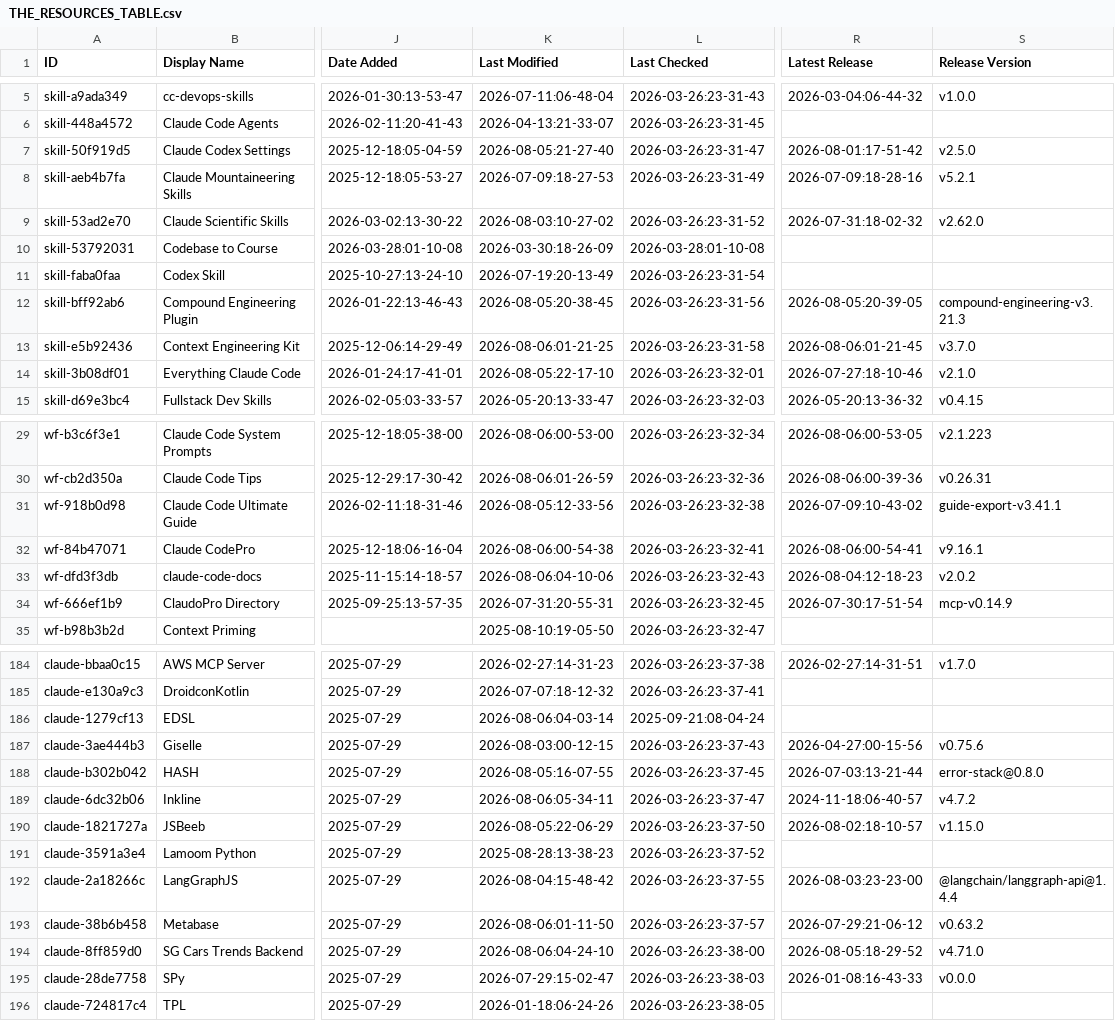
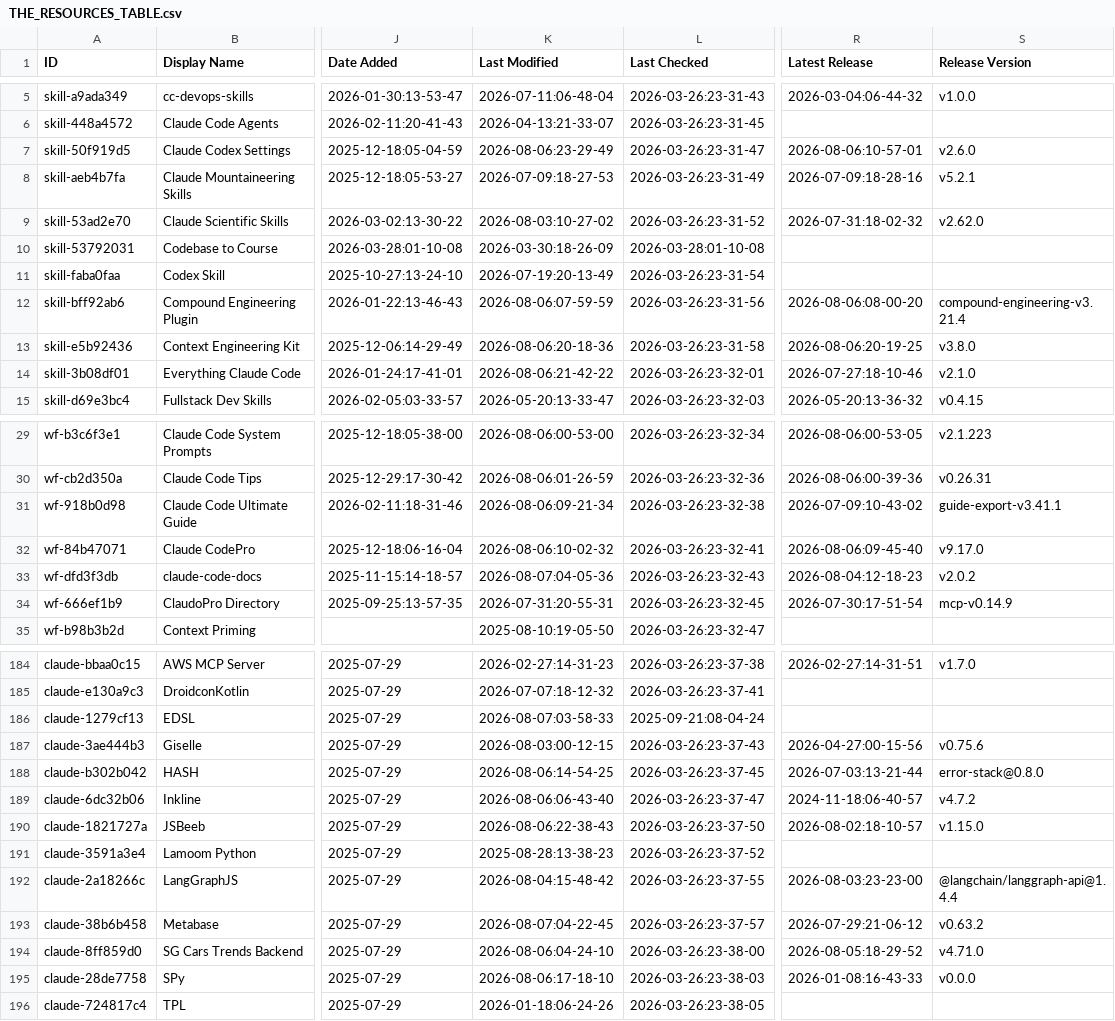
Before and after one commit to sasakiblog26-lgtm/awesome-claude-code, a CSV file: THE_RESOURCES_TABLE.csv, drawn as a sheet; only a part is shown, gaps mark what is left out; the diff covers the shown part only; the diff names each change by its address in the sheet, - before the commit and + after, or states it on an @@ line.

```diff
--- a/THE_RESOURCES_TABLE.csv
+++ b/THE_RESOURCES_TABLE.csv
-K7 (Last Modified): 2026-08-05:21-27-40
+K7 (Last Modified): 2026-08-06:23-29-49
-R7 (Latest Release): 2026-08-01:17-51-42
+R7 (Latest Release): 2026-08-06:10-57-01
-S7 (Release Version): v2.5.0
+S7 (Release Version): v2.6.0
-K12 (Last Modified): 2026-08-05:20-38-45
+K12 (Last Modified): 2026-08-06:07-59-59
-R12 (Latest Release): 2026-08-05:20-39-05
+R12 (Latest Release): 2026-08-06:08-00-20
-S12 (Release Version): compound-engineering-v3.21.3
+S12 (Release Version): compound-engineering-v3.21.4
-K13 (Last Modified): 2026-08-06:01-21-25
+K13 (Last Modified): 2026-08-06:20-18-36
-R13 (Latest Release): 2026-08-06:01-21-45
+R13 (Latest Release): 2026-08-06:20-19-25
-S13 (Release Version): v3.7.0
+S13 (Release Version): v3.8.0
-K14 (Last Modified): 2026-08-05:22-17-10
+K14 (Last Modified): 2026-08-06:21-42-22
-K31 (Last Modified): 2026-08-05:12-33-56
+K31 (Last Modified): 2026-08-06:09-21-34
-K32 (Last Modified): 2026-08-06:00-54-38
+K32 (Last Modified): 2026-08-06:10-02-32
-R32 (Latest Release): 2026-08-06:00-54-41
+R32 (Latest Release): 2026-08-06:09-45-40
-S32 (Release Version): v9.16.1
+S32 (Release Version): v9.17.0
-K33 (Last Modified): 2026-08-06:04-10-06
+K33 (Last Modified): 2026-08-07:04-05-36
-K186 (Last Modified): 2026-08-06:04-03-14
+K186 (Last Modified): 2026-08-07:03-58-33
-K188 (Last Modified): 2026-08-05:16-07-55
+K188 (Last Modified): 2026-08-06:14-54-25
-K189 (Last Modified): 2026-08-06:05-34-11
+K189 (Last Modified): 2026-08-06:06-43-40
-K190 (Last Modified): 2026-08-05:22-06-29
+K190 (Last Modified): 2026-08-06:22-38-43
-K193 (Last Modified): 2026-08-06:01-11-50
+K193 (Last Modified): 2026-08-07:04-22-45
-K195 (Last Modified): 2026-07-29:15-02-47
+K195 (Last Modified): 2026-08-06:17-18-10
```
Also changed, not shown: 22 edited cells elsewhere in this file.
